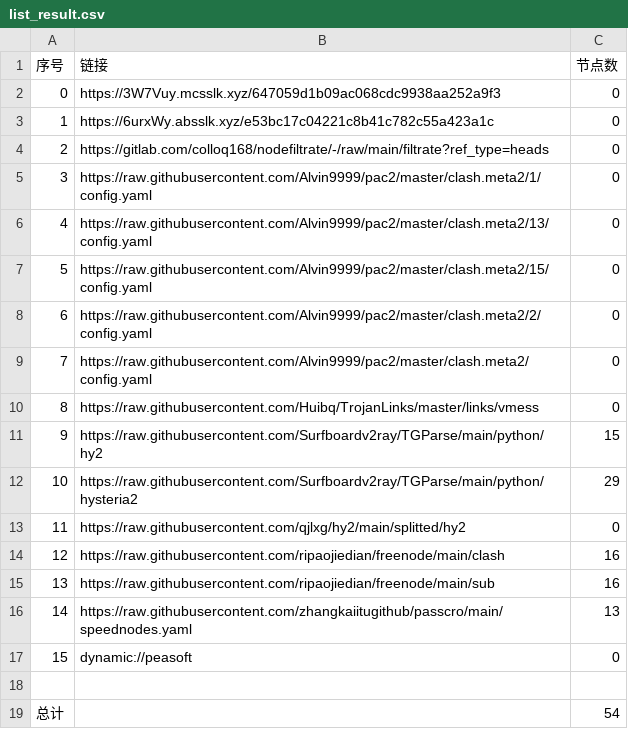
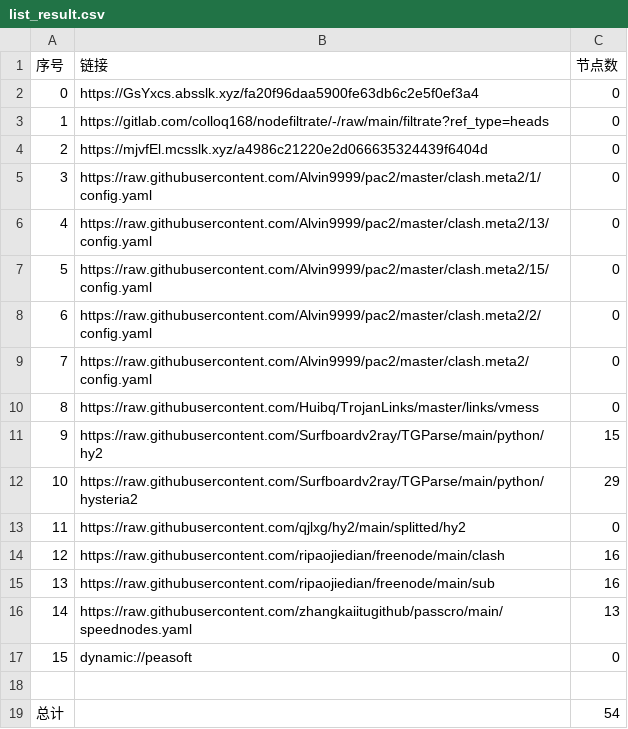
Before and after one commit to xiao33521/AutoMergePublicNodes33521, a CSV file: list_result.csv, drawn as a sheet.

```diff
--- a/list_result.csv
+++ b/list_result.csv
@@ -1,5 +1,5 @@
 序号,链接,节点数
-0,https://3W7Vuy.mcsslk.xyz/647059d1b09ac068cdc9938aa252a9f3,0
-1,https://6urxWy.absslk.xyz/e53bc17c04221c8b41c782c55a423a1c,0
-2,https://gitlab.com/colloq168/nodefiltrate/-/raw/main/filtrate?ref_type=heads,0
+0,https://GsYxcs.absslk.xyz/fa20f96daa5900fe63db6c2e5f0ef3a4,0
+1,https://gitlab.com/colloq168/nodefiltrate/-/raw/main/filtrate?ref_type=heads,0
+2,https://mjvfEl.mcsslk.xyz/a4986c21220e2d066635324439f6404d,0
 3,https://raw.githubusercontent.com/Alvin9999/pac2/master/clash.meta2/1/config.yaml,0
```
Also changed, not shown: 3 other files.
